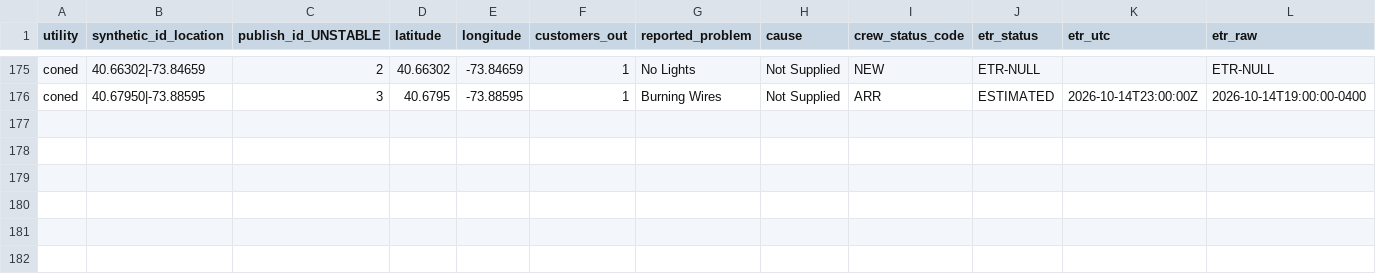
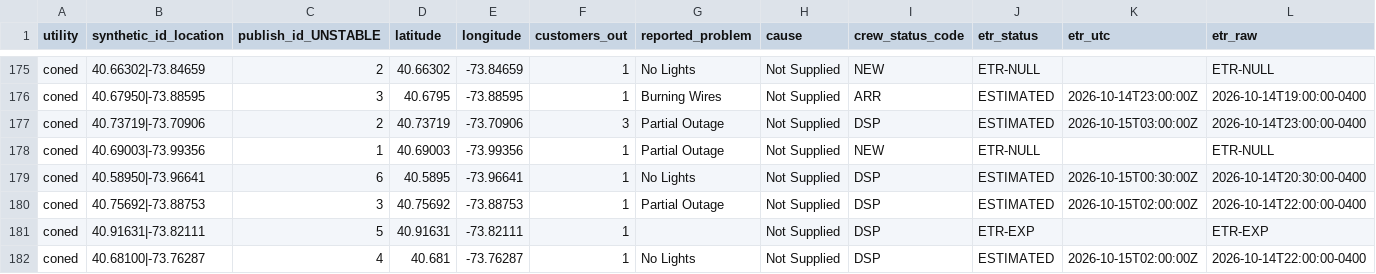
Before and after one commit to danish0305/sce-outage-tracker, a CSV file: coned/coned_outages_history.csv, drawn as a sheet; only a part is shown, gaps mark what is left out; rows hold the shown columns only; the diff names each change by its address in the sheet, - before the commit and + after, or states it on an @@ line.

```diff
--- a/coned/coned_outages_history.csv
+++ b/coned/coned_outages_history.csv
+row 177: coned | 40.73719|-73.70906 | 2 | 40.73719 | -73.70906 | 3 | Partial Outage | Not Supplied | DSP | ESTIMATED | 2026-10-15T03:00:00Z | 2026-10-14T23:00:00-0400
+row 178: coned | 40.69003|-73.99356 | 1 | 40.69003 | -73.99356 | 1 | Partial Outage | Not Supplied | NEW | ETR-NULL |  | ETR-NULL
+row 179: coned | 40.58950|-73.96641 | 6 | 40.5895 | -73.96641 | 1 | No Lights | Not Supplied | DSP | ESTIMATED | 2026-10-15T00:30:00Z | 2026-10-14T20:30:00-0400
+row 180: coned | 40.75692|-73.88753 | 3 | 40.75692 | -73.88753 | 1 | Partial Outage | Not Supplied | DSP | ESTIMATED | 2026-10-15T02:00:00Z | 2026-10-14T22:00:00-0400
+row 181: coned | 40.91631|-73.82111 | 5 | 40.91631 | -73.82111 | 1 |  | Not Supplied | DSP | ETR-EXP |  | ETR-EXP
+row 182: coned | 40.68100|-73.76287 | 4 | 40.681 | -73.76287 | 1 | No Lights | Not Supplied | DSP | ESTIMATED | 2026-10-15T02:00:00Z | 2026-10-14T22:00:00-0400
```
Also changed, not shown: coned/coned_heartbeat_history.csv, coned/coned_outages_latest.csv, 1 other file.
